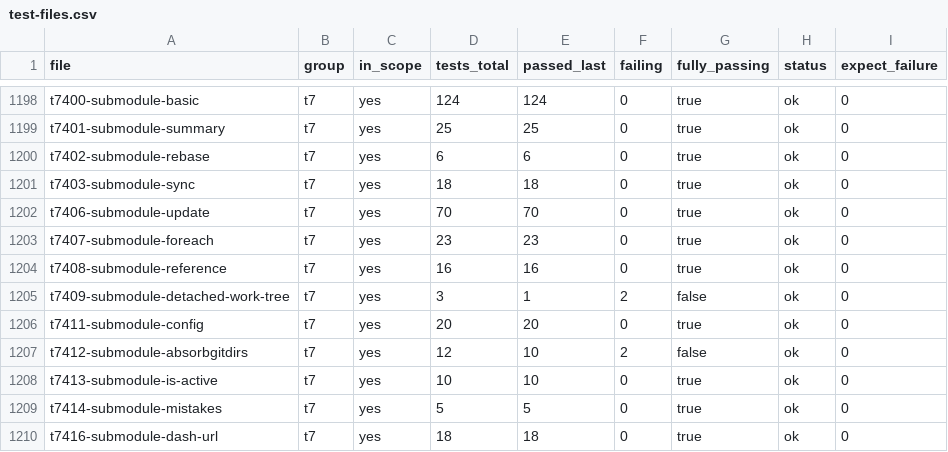
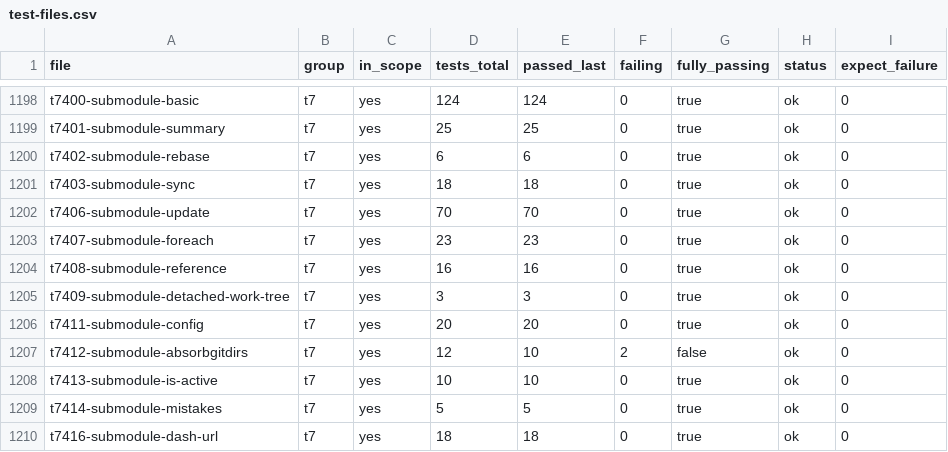
Before and after one commit to yonasBSD/grit, a CSV file: data/test-files.csv, drawn as a sheet; only a part is shown, gaps mark what is left out.

```diff
--- a/data/test-files.csv
+++ b/data/test-files.csv
@@ -1204,3 +1204,3 @@ t7407-submodule-foreach	t7	yes	23	23	0	true	ok	0
 t7408-submodule-reference	t7	yes	16	16	0	true	ok	0
-t7409-submodule-detached-work-tree	t7	yes	3	1	2	false	ok	0
+t7409-submodule-detached-work-tree	t7	yes	3	3	0	true	ok	0
 t7411-submodule-config	t7	yes	20	20	0	true	ok	0
```
Also changed, not shown: 11 other files.
